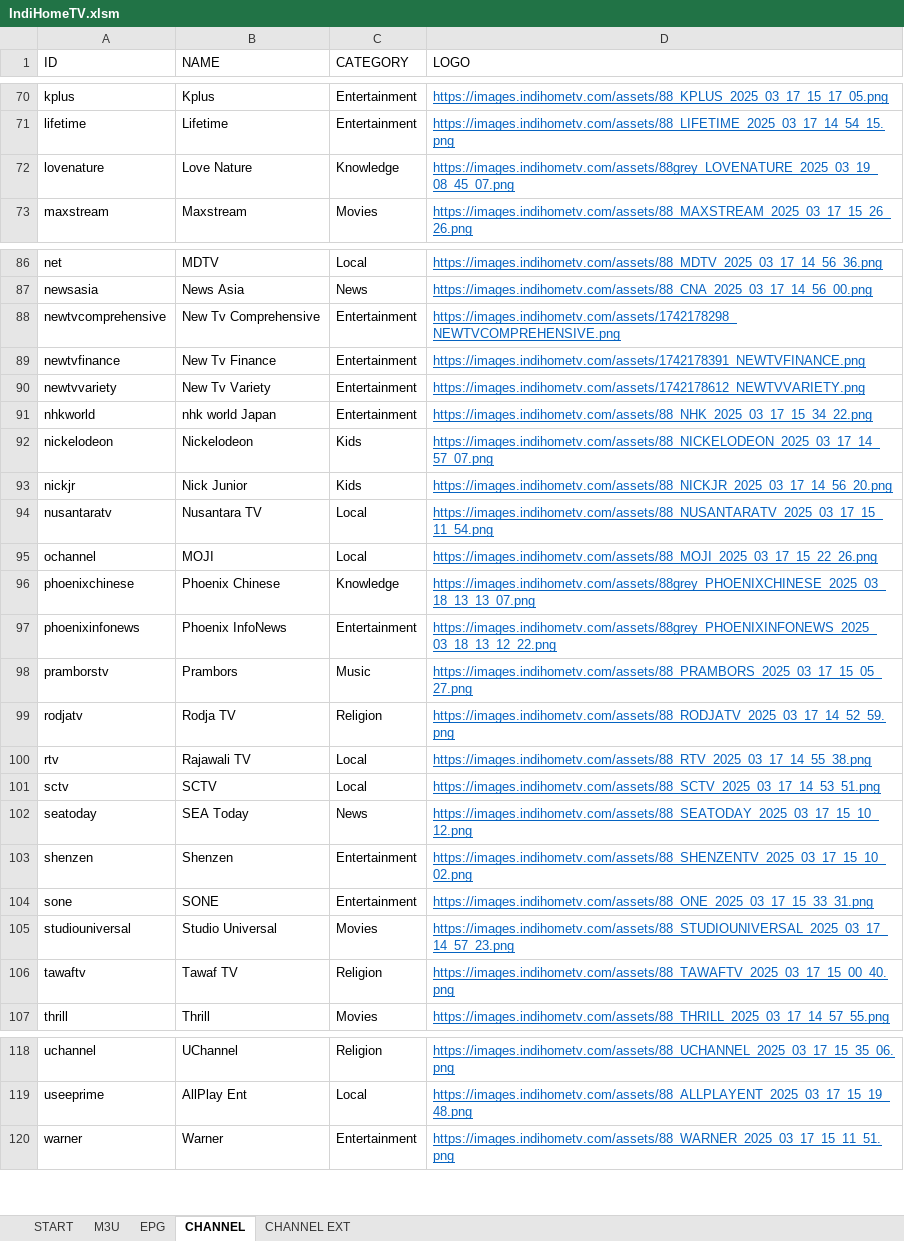
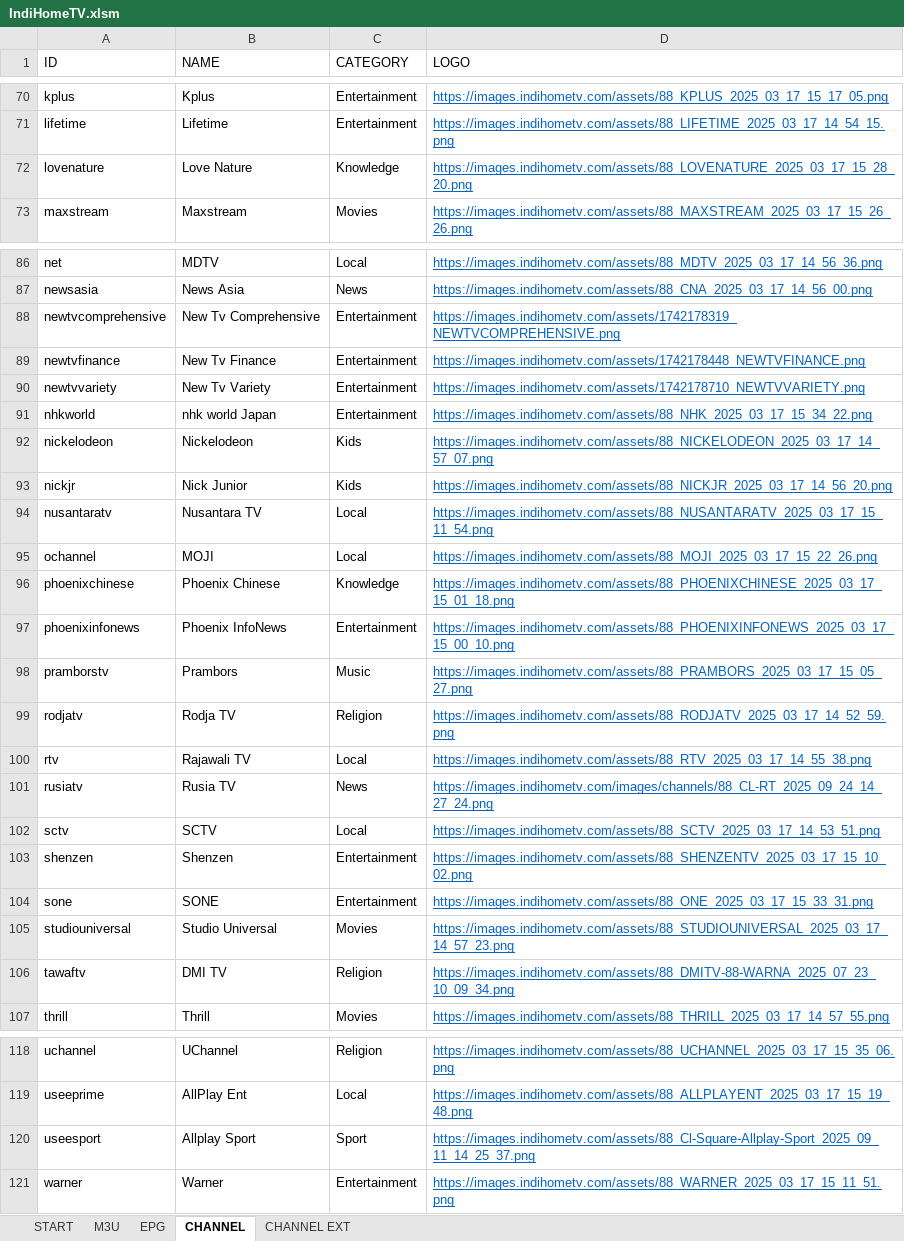
Before and after one commit to tohenk/indihometv, an Excel workbook: IndiHomeTV.xlsm, sheet CHANNEL, drawn as a sheet; only a part is shown, gaps mark what is left out; values as stored, in another font and other column widths than the file's, no borders; table styles not drawn; removed rows and columns are numbered as before the commit, all else as after; the diff names each change by its address in the sheet, - before the commit and + after, or states it on an @@ line.

Commit message:
Update channels.
Signed-off-by: Toha <tohenk@yahoo.com>

```diff
--- a/IndiHomeTV.xlsm (sheet CHANNEL)
+++ b/IndiHomeTV.xlsm (sheet CHANNEL)
-D72 (LOGO): https://images.indihometv.com/assets/88grey_LOVENATURE_2025_03_19_08_45_07.png
+D72 (LOGO): https://images.indihometv.com/assets/88_LOVENATURE_2025_03_17_15_28_20.png
-D88 (LOGO): https://images.indihometv.com/assets/1742178298_NEWTVCOMPREHENSIVE.png
+D88 (LOGO): https://images.indihometv.com/assets/1742178319_NEWTVCOMPREHENSIVE.png
-D89 (LOGO): https://images.indihometv.com/assets/1742178391_NEWTVFINANCE.png
+D89 (LOGO): https://images.indihometv.com/assets/1742178448_NEWTVFINANCE.png
-D90 (LOGO): https://images.indihometv.com/assets/1742178612_NEWTVVARIETY.png
+D90 (LOGO): https://images.indihometv.com/assets/1742178710_NEWTVVARIETY.png
-D96 (LOGO): https://images.indihometv.com/assets/88grey_PHOENIXCHINESE_2025_03_18_13_13_07.png
+D96 (LOGO): https://images.indihometv.com/assets/88_PHOENIXCHINESE_2025_03_17_15_01_18.png
-D97 (LOGO): https://images.indihometv.com/assets/88grey_PHOENIXINFONEWS_2025_03_18_13_12_22.png
+D97 (LOGO): https://images.indihometv.com/assets/88_PHOENIXINFONEWS_2025_03_17_15_00_10.png
+row 101: rusiatv | Rusia TV | News | https://images.indihometv.com/images/channels/88_CL-RT_2025_09_24_14_27_24.png
-row 102: seatoday | SEA Today | News | https://images.indihometv.com/assets/88_SEATODAY_2025_03_17_15_10_12.png
-B106 (NAME): Tawaf TV
+B106 (NAME): DMI TV
-D106 (LOGO): https://images.indihometv.com/assets/88_TAWAFTV_2025_03_17_15_00_40.png
+D106 (LOGO): https://images.indihometv.com/assets/88_DMITV-88-WARNA_2025_07_23_10_09_34.png
+row 120: useesport | Allplay Sport | Sport | https://images.indihometv.com/assets/88_Cl-Square-Allplay-Sport_2025_09_11_14_25_37.png
```
Also changed, not shown: sheet CHANNEL EXT, 2 other files.
